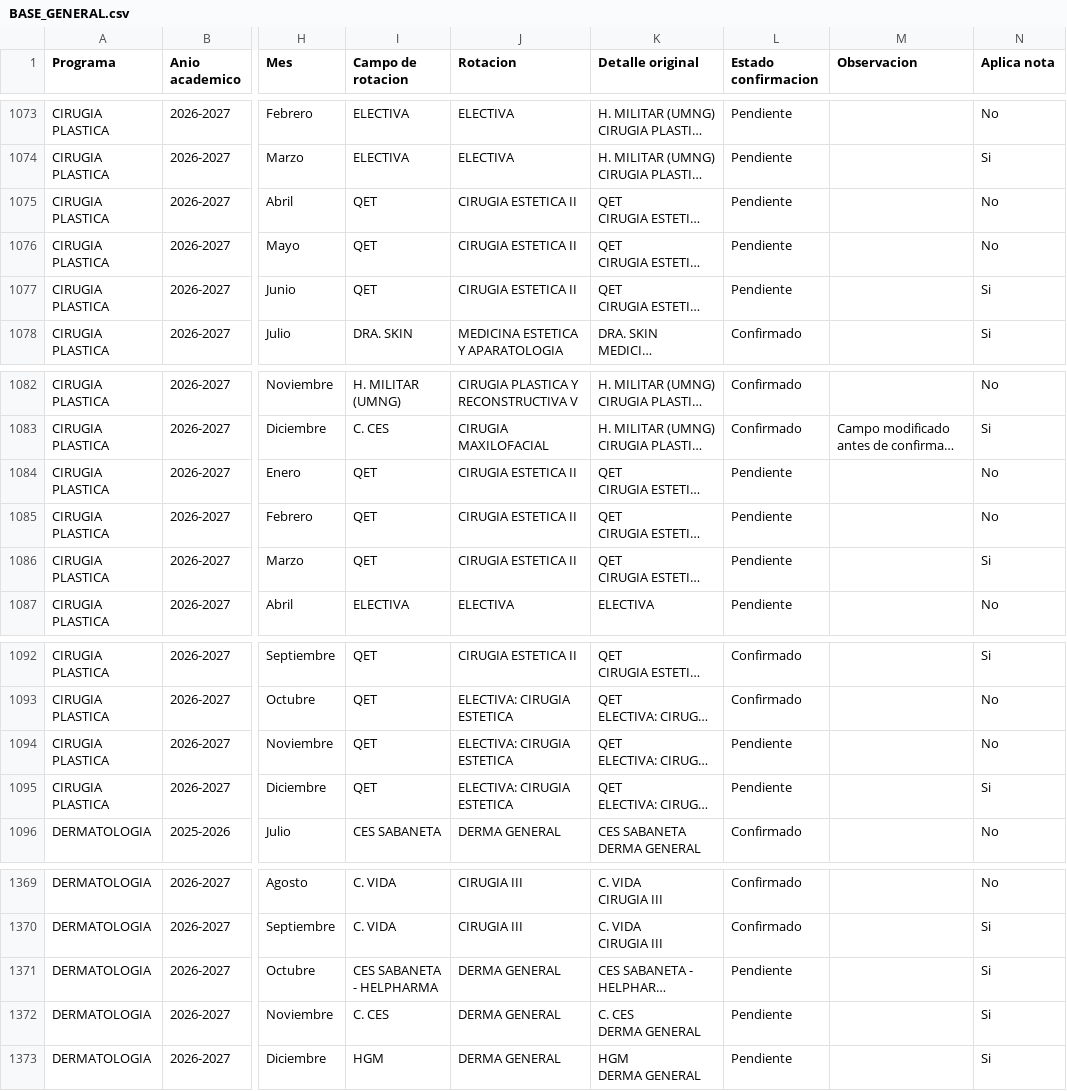
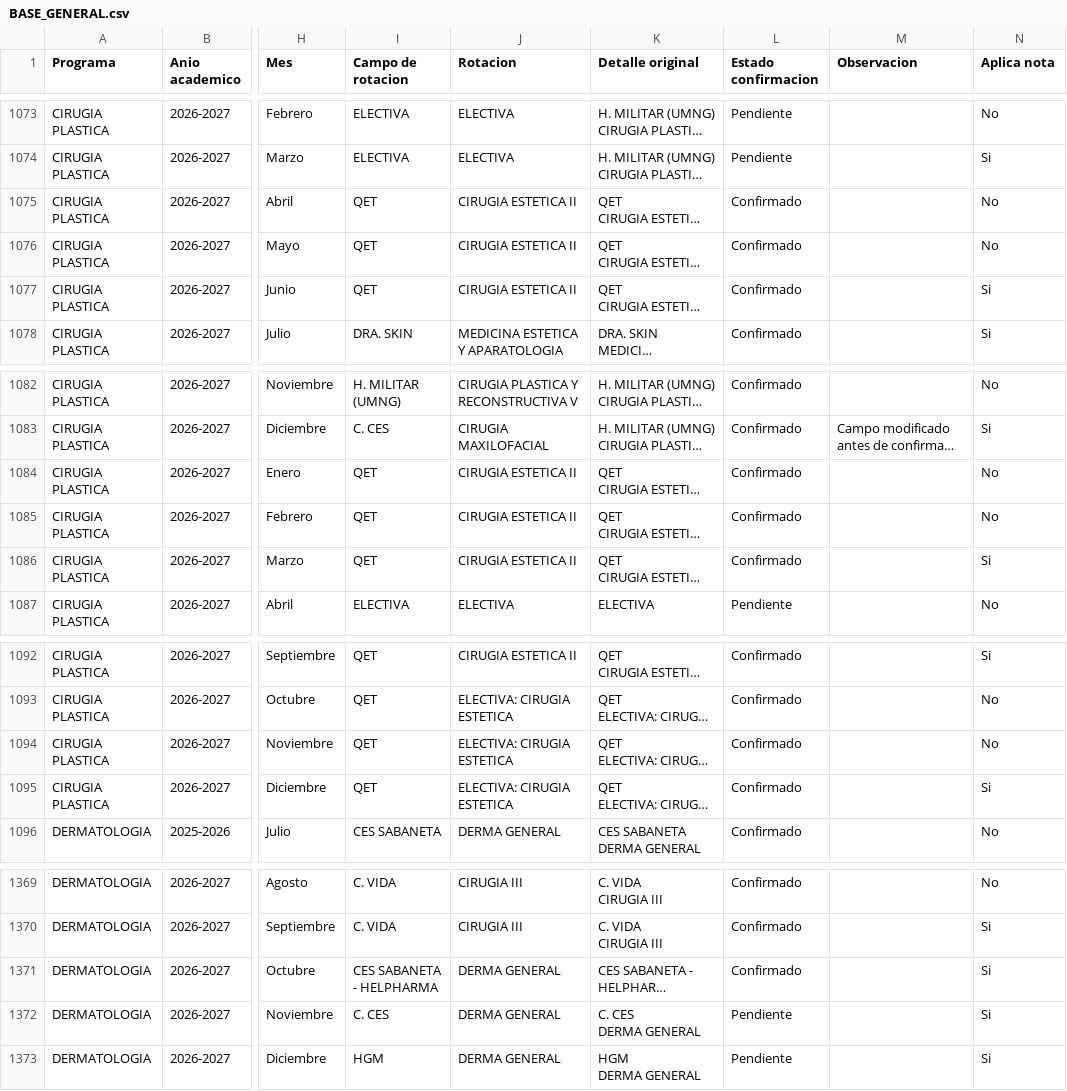
Before and after one commit to posgradosces/posgrados-ces, a CSV file: datos/BASE_GENERAL.csv, drawn as a sheet; only a part is shown, gaps mark what is left out; long unchanged cells end in …; the diff names each change by its address in the sheet, - before the commit and + after, or states it on an @@ line.

Commit message:
Actualización desde Google Sheets — 2026-09-11 21:40:59

```diff
--- a/datos/BASE_GENERAL.csv
+++ b/datos/BASE_GENERAL.csv
-L1075:L1077 (Estado confirmacion): Pendiente
+L1075:L1077 (Estado confirmacion): Confirmado
-L1084:L1086 (Estado confirmacion): Pendiente
+L1084:L1086 (Estado confirmacion): Confirmado
-L1094:L1095 (Estado confirmacion): Pendiente
+L1094:L1095 (Estado confirmacion): Confirmado
-L1371 (Estado confirmacion): Pendiente
+L1371 (Estado confirmacion): Confirmado
```
